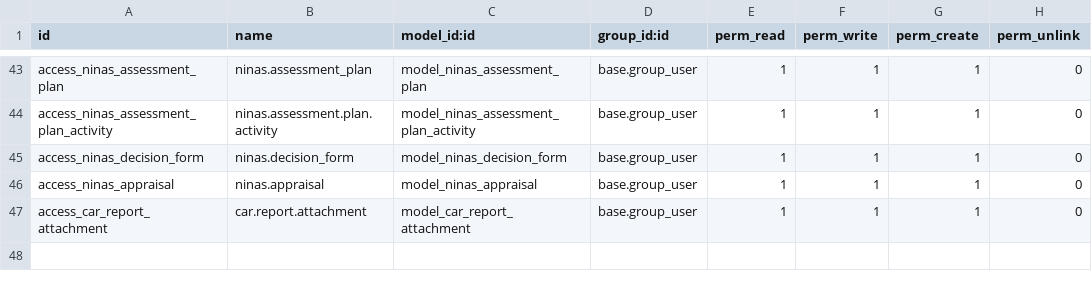
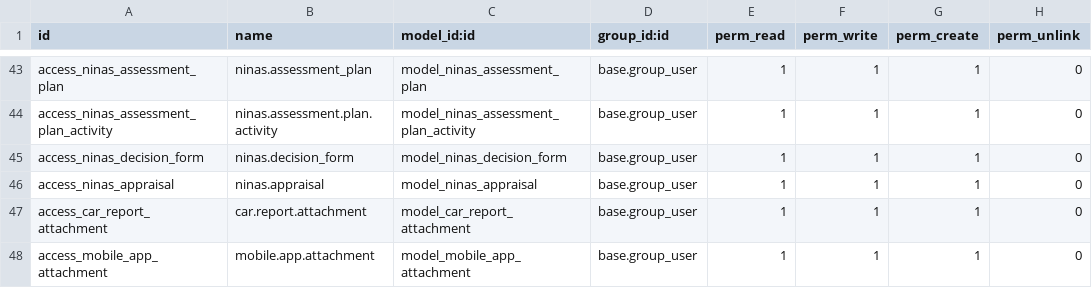
Before and after one commit to MceeSolutions/ninas, a CSV file: ninasmain/security/ir.model.access.csv, drawn as a sheet; only a part is shown, gaps mark what is left out.

Commit message:
mobile app attachments

```diff
--- a/ninasmain/security/ir.model.access.csv
+++ b/ninasmain/security/ir.model.access.csv
@@ -47 +47,2 @@ access_ninas_appraisal,ninas.appraisal,model_ninas_appraisal,base.group_user,1,1
 access_car_report_attachment,car.report.attachment,model_car_report_attachment,base.group_user,1,1,1,0
+access_mobile_app_attachment,mobile.app.attachment,model_mobile_app_attachment,base.group_user,1,1,1,0
```
Also changed, not shown: 2 other files.
